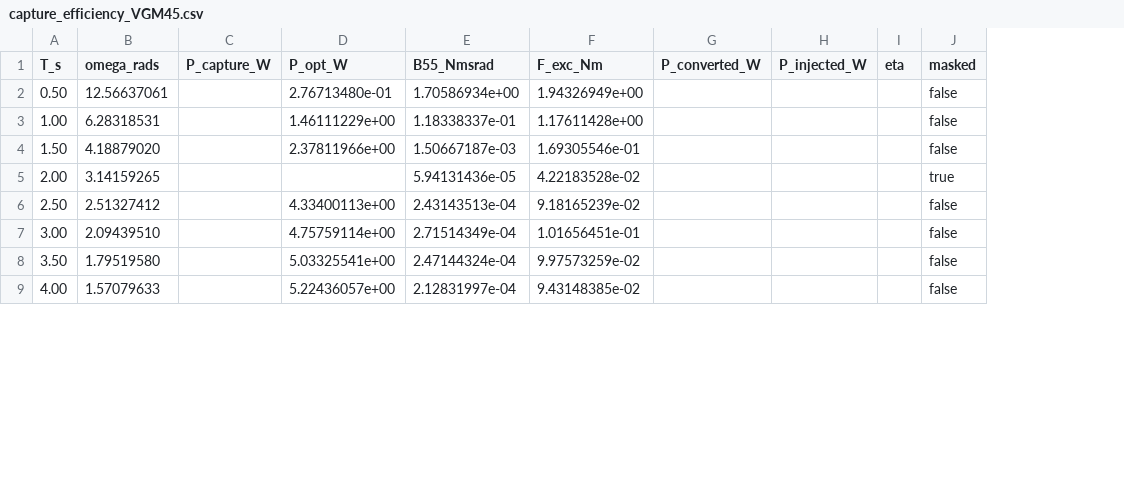
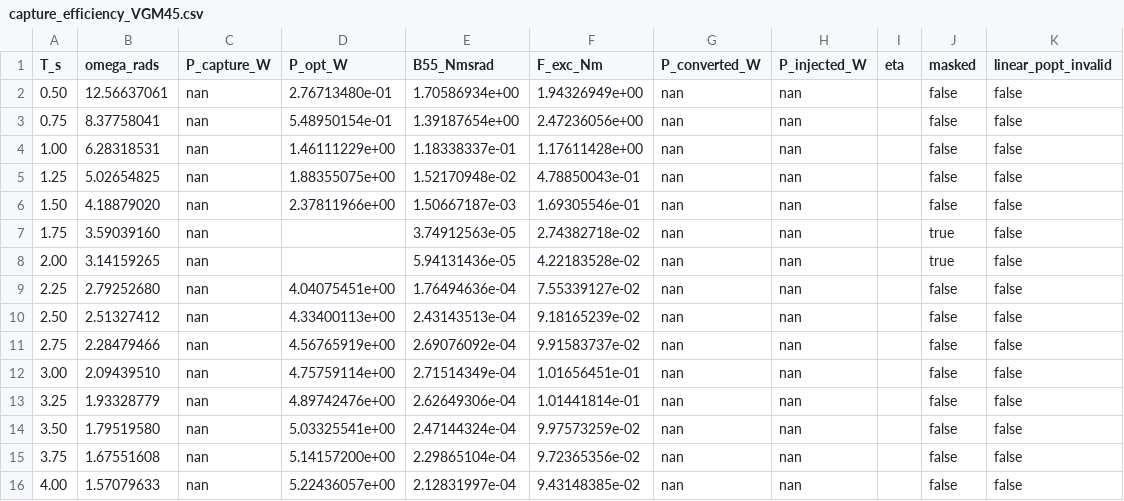
Before and after one commit to salhus/cpp-vgoswec, a CSV file: analysis/cc/capture_efficiency_VGM45.csv, drawn as a sheet; only a part is shown; addresses are those after the commit; the diff covers the shown part only; the diff names each change by its address in the sheet, - before the commit and + after, or states it on an @@ line.

```diff
--- a/analysis/cc/capture_efficiency_VGM45.csv
+++ b/analysis/cc/capture_efficiency_VGM45.csv
+column K (linear_popt_invalid), row 2: false; row 4: false; row 6: false; row 8: false; row 10: false; row 12: false; row 14: false; row 16: false
-C2 (P_capture_W): (empty)
+C2 (P_capture_W): nan
-G2 (P_converted_W): (empty)
+G2 (P_converted_W): nan
-H2 (P_injected_W): (empty)
+H2 (P_injected_W): nan
+row 3: 0.75 | 8.37758041 | nan | 5.48950154e-01 | 1.39187654e+00 | 2.47236056e+00 | nan | nan |  | false | false
-C4 (P_capture_W): (empty)
+C4 (P_capture_W): nan
-G4 (P_converted_W): (empty)
+G4 (P_converted_W): nan
-H4 (P_injected_W): (empty)
+H4 (P_injected_W): nan
+row 5: 1.25 | 5.02654825 | nan | 1.88355075e+00 | 1.52170948e-02 | 4.78850043e-01 | nan | nan |  | false | false
-C6 (P_capture_W): (empty)
+C6 (P_capture_W): nan
-G6 (P_converted_W): (empty)
+G6 (P_converted_W): nan
-H6 (P_injected_W): (empty)
+H6 (P_injected_W): nan
+row 7: 1.75 | 3.59039160 | nan |  | 3.74912563e-05 | 2.74382718e-02 | nan | nan |  | true | false
-C8 (P_capture_W): (empty)
+C8 (P_capture_W): nan
-G8 (P_converted_W): (empty)
+G8 (P_converted_W): nan
-H8 (P_injected_W): (empty)
+H8 (P_injected_W): nan
+row 9: 2.25 | 2.79252680 | nan | 4.04075451e+00 | 1.76494636e-04 | 7.55339127e-02 | nan | nan |  | false | false
-C10 (P_capture_W): (empty)
+C10 (P_capture_W): nan
-G10 (P_converted_W): (empty)
+G10 (P_converted_W): nan
-H10 (P_injected_W): (empty)
+H10 (P_injected_W): nan
+row 11: 2.75 | 2.28479466 | nan | 4.56765919e+00 | 2.69076092e-04 | 9.91583737e-02 | nan | nan |  | false | false
-C12 (P_capture_W): (empty)
+C12 (P_capture_W): nan
-G12 (P_converted_W): (empty)
+G12 (P_converted_W): nan
-H12 (P_injected_W): (empty)
+H12 (P_injected_W): nan
+row 13: 3.25 | 1.93328779 | nan | 4.89742476e+00 | 2.62649306e-04 | 1.01441814e-01 | nan | nan |  | false | false
-C14 (P_capture_W): (empty)
+C14 (P_capture_W): nan
-G14 (P_converted_W): (empty)
+G14 (P_converted_W): nan
-H14 (P_injected_W): (empty)
+H14 (P_injected_W): nan
+row 15: 3.75 | 1.67551608 | nan | 5.14157200e+00 | 2.29865104e-04 | 9.72365356e-02 | nan | nan |  | false | false
-C16 (P_capture_W): (empty)
+C16 (P_capture_W): nan
-G16 (P_converted_W): (empty)
+G16 (P_converted_W): nan
-H16 (P_injected_W): (empty)
+H16 (P_injected_W): nan
```
Also changed, not shown: 6 added rows and 18 edited cells elsewhere in this file, analysis/cc/capture_efficiency_VGM0.csv, analysis/cc/capture_efficiency_VGM10.csv, 29 other files.
